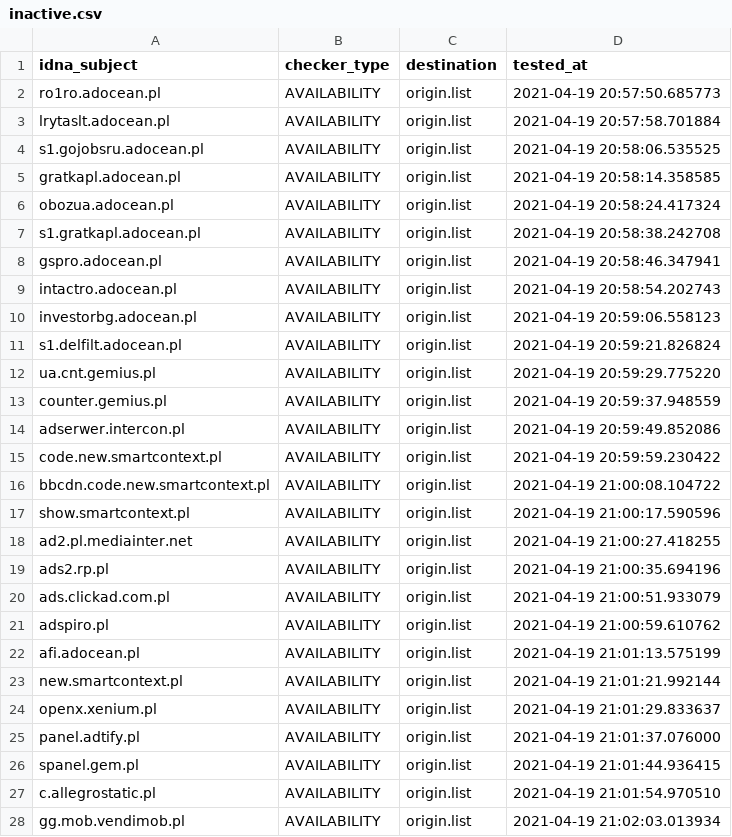
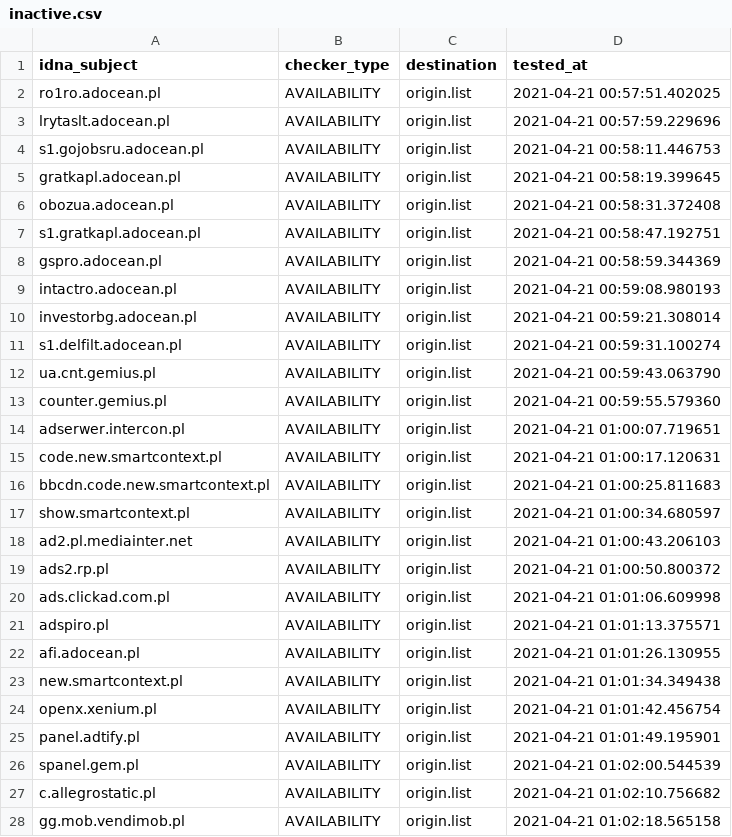
Before and after one commit to dead-hosts/.pl-host-file_git_xxcriticxx, a CSV file: .pyfunceble/inactive.csv, drawn as a sheet; only a part is shown; the diff covers the shown part only.

```diff
--- a/.pyfunceble/inactive.csv
+++ b/.pyfunceble/inactive.csv
@@ -1,28 +1,28 @@
 idna_subject,checker_type,destination,tested_at
-ro1ro.adocean.pl,AVAILABILITY,origin.list,2021-04-19 20:57:50.685773
-lrytaslt.adocean.pl,AVAILABILITY,origin.list,2021-04-19 20:57:58.701884
-s1.gojobsru.adocean.pl,AVAILABILITY,origin.list,2021-04-19 20:58:06.535525
-gratkapl.adocean.pl,AVAILABILITY,origin.list,2021-04-19 20:58:14.358585
-obozua.adocean.pl,AVAILABILITY,origin.list,2021-04-19 20:58:24.417324
-s1.gratkapl.adocean.pl,AVAILABILITY,origin.list,2021-04-19 20:58:38.242708
-gspro.adocean.pl,AVAILABILITY,origin.list,2021-04-19 20:58:46.347941
-intactro.adocean.pl,AVAILABILITY,origin.list,2021-04-19 20:58:54.202743
-investorbg.adocean.pl,AVAILABILITY,origin.list,2021-04-19 20:59:06.558123
-s1.delfilt.adocean.pl,AVAILABILITY,origin.list,2021-04-19 20:59:21.826824
-ua.cnt.gemius.pl,AVAILABILITY,origin.list,2021-04-19 20:59:29.775220
-counter.gemius.pl,AVAILABILITY,origin.list,2021-04-19 20:59:37.948559
-adserwer.intercon.pl,AVAILABILITY,origin.list,2021-04-19 20:59:49.852086
-code.new.smartcontext.pl,AVAILABILITY,origin.list,2021-04-19 20:59:59.230422
-bbcdn.code.new.smartcontext.pl,AVAILABILITY,origin.list,2021-04-19 21:00:08.104722
-show.smartcontext.pl,AVAILABILITY,origin.list,2021-04-19 21:00:17.590596
-ad2.pl.mediainter.net,AVAILABILITY,origin.list,2021-04-19 21:00:27.418255
-ads2.rp.pl,AVAILABILITY,origin.list,2021-04-19 21:00:35.694196
-ads.clickad.com.pl,AVAILABILITY,origin.list,2021-04-19 21:00:51.933079
-adspiro.pl,AVAILABILITY,origin.list,2021-04-19 21:00:59.610762
-afi.adocean.pl,AVAILABILITY,origin.list,2021-04-19 21:01:13.575199
-new.smartcontext.pl,AVAILABILITY,origin.list,2021-04-19 21:01:21.992144
-openx.xenium.pl,AVAILABILITY,origin.list,2021-04-19 21:01:29.833637
-panel.adtify.pl,AVAILABILITY,origin.list,2021-04-19 21:01:37.076000
-spanel.gem.pl,AVAILABILITY,origin.list,2021-04-19 21:01:44.936415
-c.allegrostatic.pl,AVAILABILITY,origin.list,2021-04-19 21:01:54.970510
-gg.mob.vendimob.pl,AVAILABILITY,origin.list,2021-04-19 21:02:03.013934
+ro1ro.adocean.pl,AVAILABILITY,origin.list,2021-04-21 00:57:51.402025
+lrytaslt.adocean.pl,AVAILABILITY,origin.list,2021-04-21 00:57:59.229696
+s1.gojobsru.adocean.pl,AVAILABILITY,origin.list,2021-04-21 00:58:11.446753
+gratkapl.adocean.pl,AVAILABILITY,origin.list,2021-04-21 00:58:19.399645
+obozua.adocean.pl,AVAILABILITY,origin.list,2021-04-21 00:58:31.372408
+s1.gratkapl.adocean.pl,AVAILABILITY,origin.list,2021-04-21 00:58:47.192751
+gspro.adocean.pl,AVAILABILITY,origin.list,2021-04-21 00:58:59.344369
+intactro.adocean.pl,AVAILABILITY,origin.list,2021-04-21 00:59:08.980193
+investorbg.adocean.pl,AVAILABILITY,origin.list,2021-04-21 00:59:21.308014
+s1.delfilt.adocean.pl,AVAILABILITY,origin.list,2021-04-21 00:59:31.100274
+ua.cnt.gemius.pl,AVAILABILITY,origin.list,2021-04-21 00:59:43.063790
+counter.gemius.pl,AVAILABILITY,origin.list,2021-04-21 00:59:55.579360
+adserwer.intercon.pl,AVAILABILITY,origin.list,2021-04-21 01:00:07.719651
+code.new.smartcontext.pl,AVAILABILITY,origin.list,2021-04-21 01:00:17.120631
+bbcdn.code.new.smartcontext.pl,AVAILABILITY,origin.list,2021-04-21 01:00:25.811683
+show.smartcontext.pl,AVAILABILITY,origin.list,2021-04-21 01:00:34.680597
+ad2.pl.mediainter.net,AVAILABILITY,origin.list,2021-04-21 01:00:43.206103
+ads2.rp.pl,AVAILABILITY,origin.list,2021-04-21 01:00:50.800372
+ads.clickad.com.pl,AVAILABILITY,origin.list,2021-04-21 01:01:06.609998
+adspiro.pl,AVAILABILITY,origin.list,2021-04-21 01:01:13.375571
+afi.adocean.pl,AVAILABILITY,origin.list,2021-04-21 01:01:26.130955
+new.smartcontext.pl,AVAILABILITY,origin.list,2021-04-21 01:01:34.349438
+openx.xenium.pl,AVAILABILITY,origin.list,2021-04-21 01:01:42.456754
+panel.adtify.pl,AVAILABILITY,origin.list,2021-04-21 01:01:49.195901
+spanel.gem.pl,AVAILABILITY,origin.list,2021-04-21 01:02:00.544539
+c.allegrostatic.pl,AVAILABILITY,origin.list,2021-04-21 01:02:10.756682
+gg.mob.vendimob.pl,AVAILABILITY,origin.list,2021-04-21 01:02:18.565158
```
Also changed, not shown: 1 edited cell elsewhere in this file, 9 other files.
